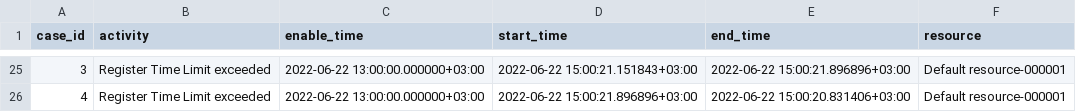
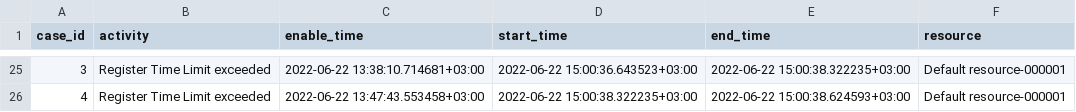
Before and after one commit to AutomatedProcessImprovement/Prosimos, a CSV file: testing_scripts/assets/with_event_gateway_logs.csv, drawn as a sheet; only a part is shown, gaps mark what is left out; the diff covers the shown part only.

```diff
--- a/testing_scripts/assets/with_event_gateway_logs.csv
+++ b/testing_scripts/assets/with_event_gateway_logs.csv
@@ -25,2 +25,2 @@ case_id,activity,enable_time,start_time,end_time,resource
-3,Register Time Limit exceeded,2022-06-22 13:00:00.000000+03:00,2022-06-22 15:00:21.151843+03:00,2022-06-22 15:00:21.896896+03:00,Default resource-000001
-4,Register Time Limit exceeded,2022-06-22 13:00:00.000000+03:00,2022-06-22 15:00:21.896896+03:00,2022-06-22 15:00:20.831406+03:00,Default resource-000001
+3,Register Time Limit exceeded,2022-06-22 13:38:10.714681+03:00,2022-06-22 15:00:36.643523+03:00,2022-06-22 15:00:38.322235+03:00,Default resource-000001
+4,Register Time Limit exceeded,2022-06-22 13:47:43.553458+03:00,2022-06-22 15:00:38.322235+03:00,2022-06-22 15:00:38.624593+03:00,Default resource-000001
```
Also changed, not shown: 73 edited cells elsewhere in this file, testing_scripts/assets/with_event_gateway_stats.csv, 9 other files.
